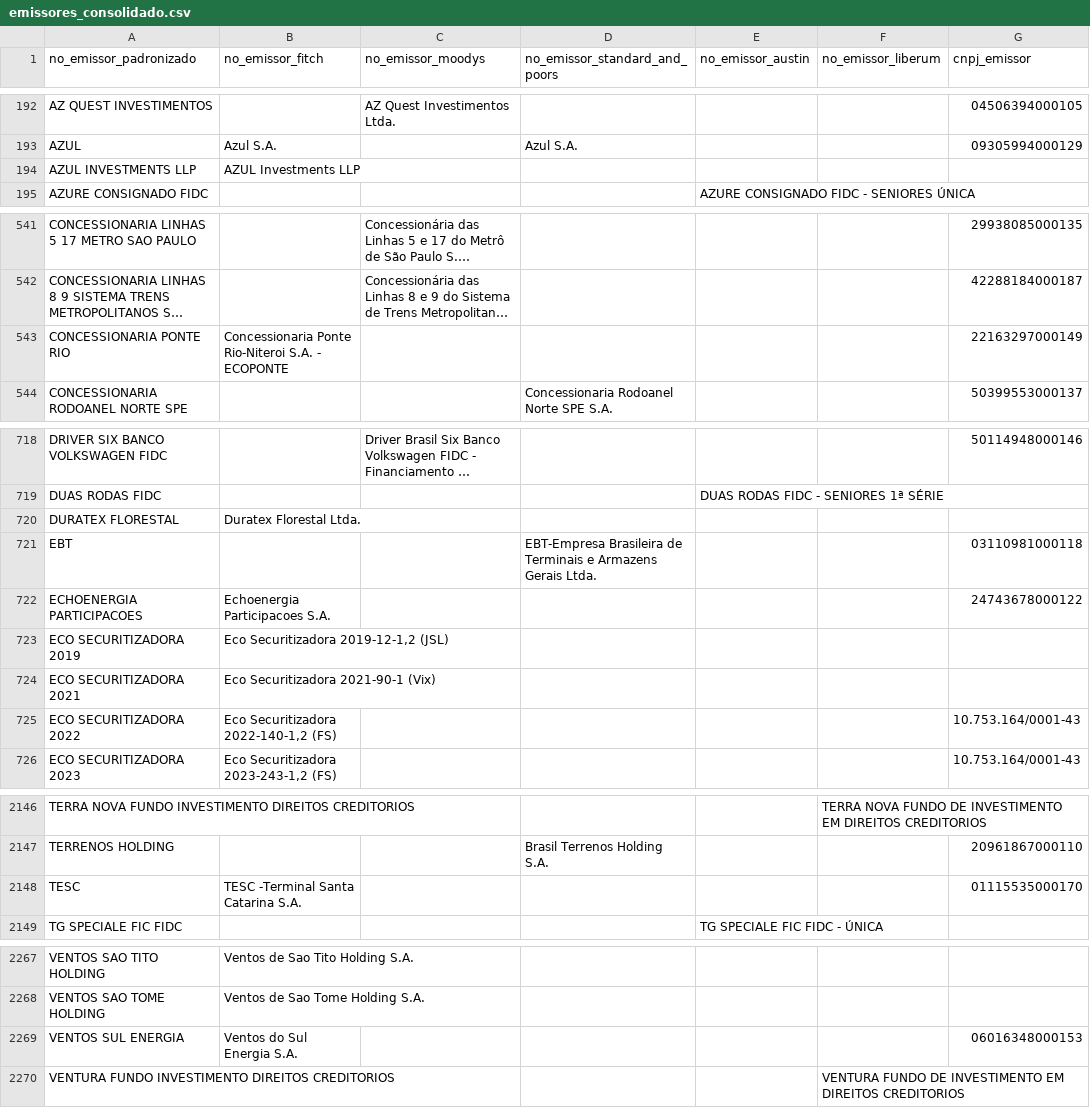
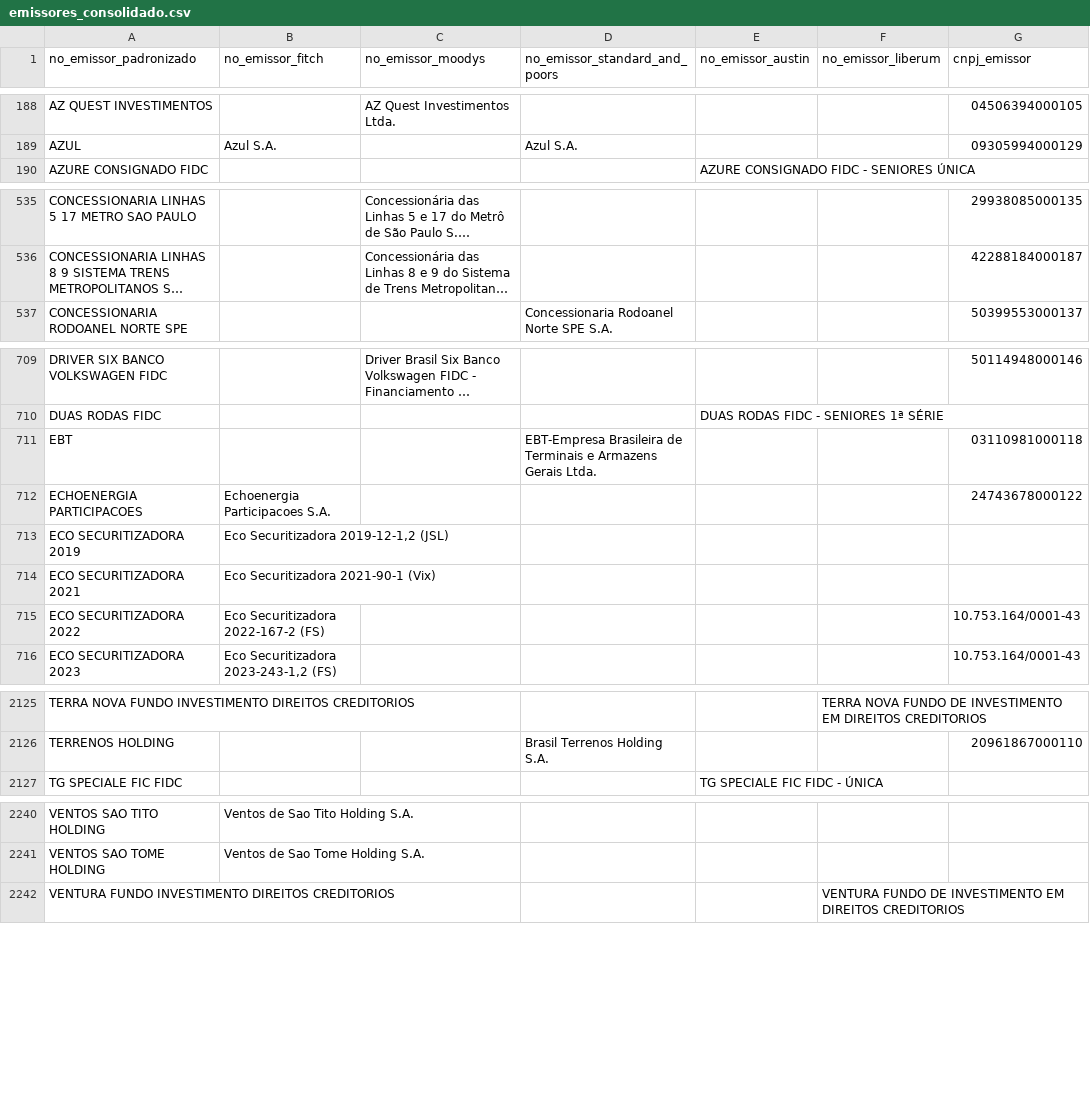
Before and after one commit to PulseDataLabs/PulseRatingsBrasil, a CSV file: data/emissores_consolidado.csv, drawn as a sheet; only a part is shown, gaps mark what is left out; long unchanged cells end in …; removed rows and columns are numbered as before the commit, all else as after; the diff covers the shown part only; the diff names each change by its address in the sheet, - before the commit and + after, or states it on an @@ line.

```diff
--- a/data/emissores_consolidado.csv
+++ b/data/emissores_consolidado.csv
-row 194: AZUL INVESTMENTS LLP | AZUL Investments LLP
-row 543: CONCESSIONARIA PONTE RIO | Concessionaria Ponte Rio-Niteroi S.A. - ECOPONTE |  |  |  |  | 22163297000149
-row 720: DURATEX FLORESTAL | Duratex Florestal Ltda.
-B715 (no_emissor_fitch): Eco Securitizadora 2022-140-1,2 (FS)
+B715 (no_emissor_fitch): Eco Securitizadora 2022-167-2 (FS)
-row 2148: TESC | TESC -Terminal Santa Catarina S.A. |  |  |  |  | 01115535000170
-row 2269: VENTOS SUL ENERGIA | Ventos do Sul Energia S.A. |  |  |  |  | 06016348000153
```
Also changed, not shown: 23 removed rows and 4 edited cells elsewhere in this file, data/austin_ratings.csv, data/fitch_emissores.csv, 15 other files.
